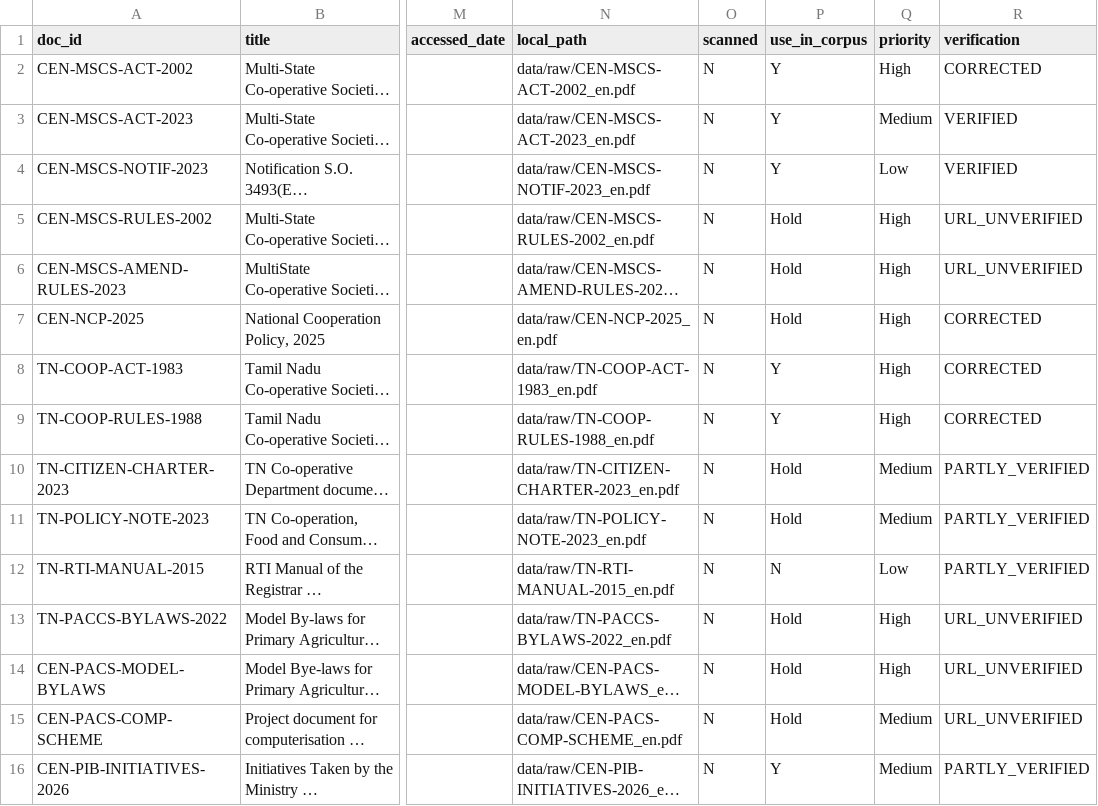
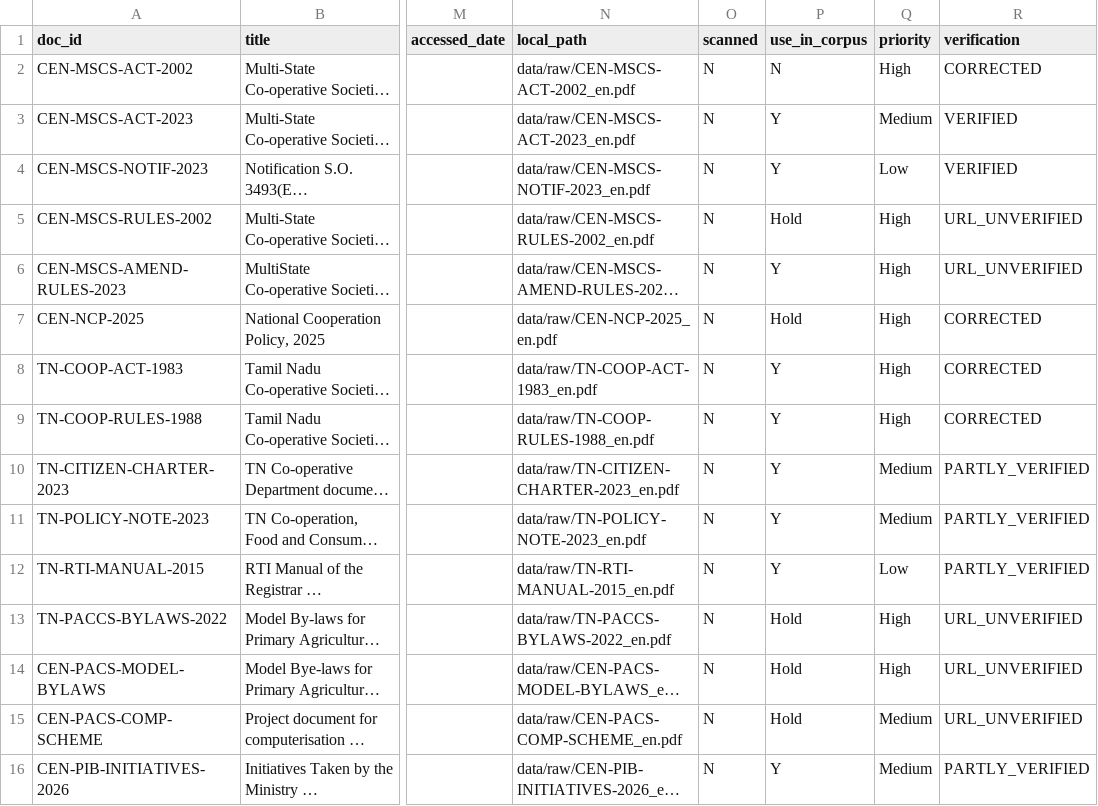
Before and after one commit to UtkarshAditya/Sahkar-Saathi, a CSV file: data/sources.csv, drawn as a sheet; only a part is shown, gaps mark what is left out; long unchanged cells end in …; the diff covers the shown part only; the diff names each change by its address in the sheet, - before the commit and + after, or states it on an @@ line.

Commit message:
feat(knowledge): expand corpus to 20 validated PDFs and add robust magic-byte PDF header filtering

```diff
--- a/data/sources.csv
+++ b/data/sources.csv
-P2 (use_in_corpus): Y
+P2 (use_in_corpus): N
-P6 (use_in_corpus): Hold
+P6 (use_in_corpus): Y
-P10:P11 (use_in_corpus): Hold
+P10:P11 (use_in_corpus): Y
-P12 (use_in_corpus): N
+P12 (use_in_corpus): Y
```
Also changed, not shown: 21 edited cells elsewhere in this file, 2 other files.
